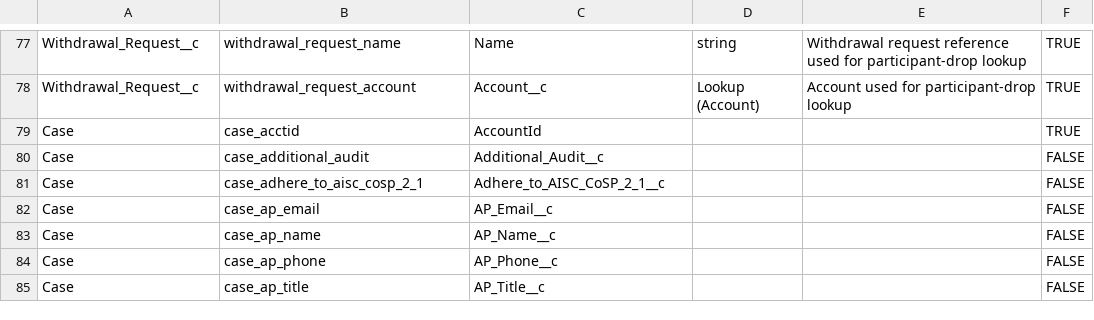
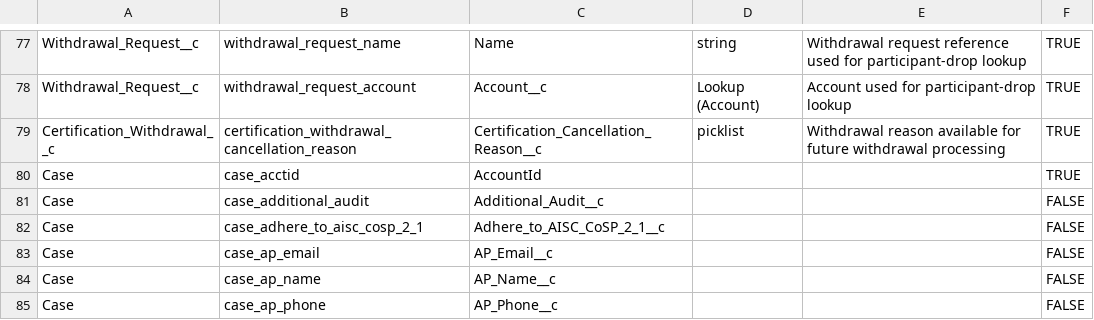
Before and after one commit to MauxBoyle/aisc-sf, a CSV file: src/aisc_salesforce/data/salesforce_schema_dictionary.csv, drawn as a sheet; only a part is shown, gaps mark what is left out; the shorter side is filled out with more unchanged rows.

Commit message:
Add withdrawal reasons to participant drop intake

```diff
--- a/src/aisc_salesforce/data/salesforce_schema_dictionary.csv
+++ b/src/aisc_salesforce/data/salesforce_schema_dictionary.csv
@@ -78,2 +78,3 @@ Withdrawal_Request__c,withdrawal_request_name,Name,string,Withdrawal request ref
 Withdrawal_Request__c,withdrawal_request_account,Account__c,Lookup (Account),Account used for participant-drop lookup,TRUE
+Certification_Withdrawal__c,certification_withdrawal_cancellation_reason,Certification_Cancellation_Reason__c,picklist,Withdrawal reason available for future withdrawal processing,TRUE
 Case,case_acctid,AccountId,,,TRUE
```
Also changed, not shown: 6 other files.
